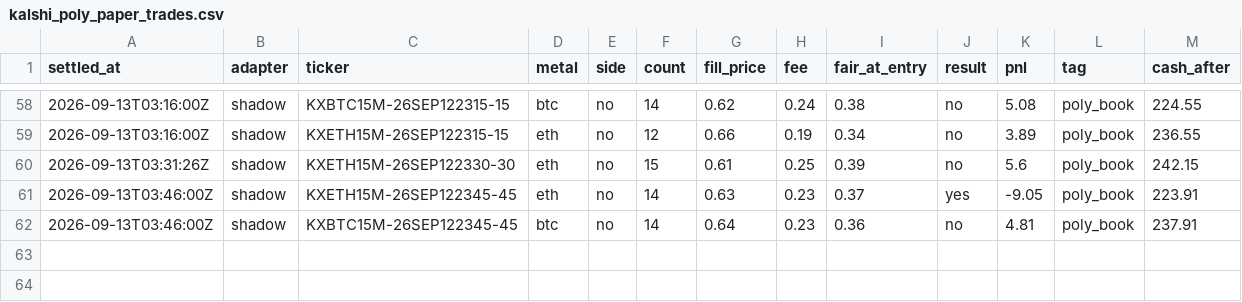
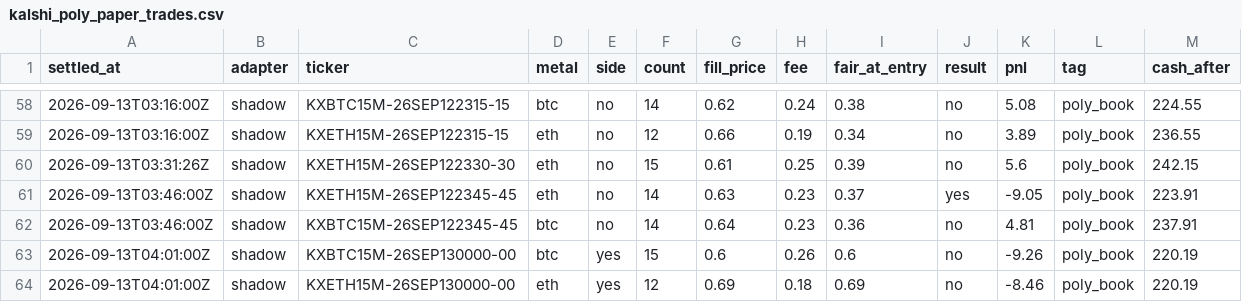
Before and after one commit to vinilpolepalli/quantfirm, a CSV file: state/kalshi_poly_paper_trades.csv, drawn as a sheet; only a part is shown, gaps mark what is left out.

```diff
--- a/state/kalshi_poly_paper_trades.csv
+++ b/state/kalshi_poly_paper_trades.csv
@@ -62 +62,3 @@ settled_at,adapter,ticker,metal,side,count,fill_price,fee,fair_at_entry,result,p
 2026-09-13T03:46:00Z,shadow,KXBTC15M-26SEP122345-45,btc,no,14,0.64,0.23,0.36,no,4.81,poly_book,237.91
+2026-09-13T04:01:00Z,shadow,KXBTC15M-26SEP130000-00,btc,yes,15,0.6,0.26,0.6,no,-9.26,poly_book,220.19
+2026-09-13T04:01:00Z,shadow,KXETH15M-26SEP130000-00,eth,yes,12,0.69,0.18,0.69,no,-8.46,poly_book,220.19
```
Also changed, not shown: 1 other file.
